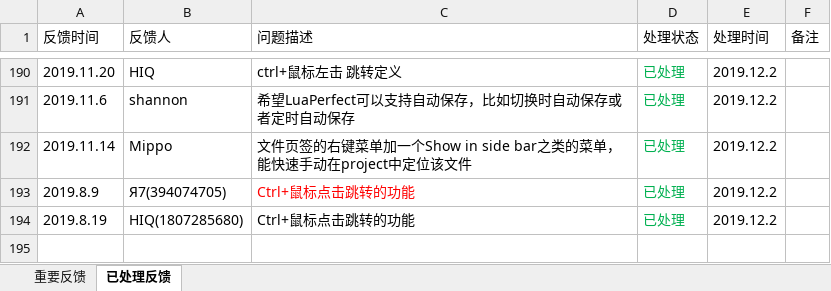
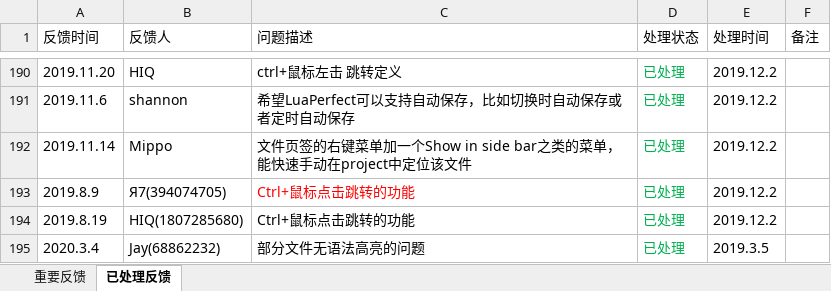
Before and after one commit to jiangzheng1986/LuaPerfect, an Excel workbook: Docs/LuaPerfectUserFeedbacks.xlsx, sheet 已处理反馈, drawn as a sheet; only a part is shown, gaps mark what is left out; values as stored, in another font and other column widths than the file's, no borders; the diff names each change by its address in the sheet, - before the commit and + after, or states it on an @@ line.

```diff
--- a/Docs/LuaPerfectUserFeedbacks.xlsx (sheet 已处理反馈)
+++ b/Docs/LuaPerfectUserFeedbacks.xlsx (sheet 已处理反馈)
+row 195: 2020.3.4 | Jay(68862232) | 部分文件无语法高亮的问题 | 已处理 | 2019.3.5
```
Also changed, not shown: sheet 重要反馈.
